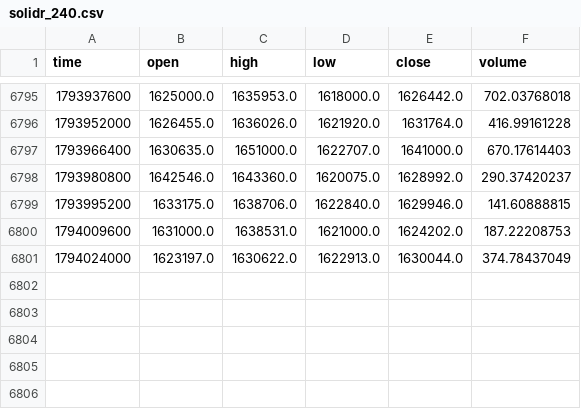
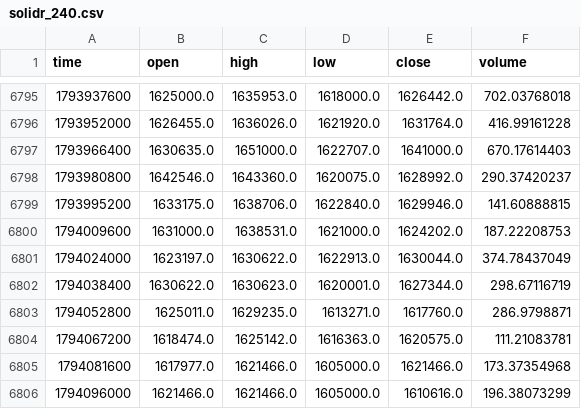
Before and after one commit to ayuanastasya-eng/uas-trading-bot, a CSV file: data/solidr_240.csv, drawn as a sheet; only a part is shown, gaps mark what is left out; the diff names each change by its address in the sheet, - before the commit and + after, or states it on an @@ line.

```diff
--- a/data/solidr_240.csv
+++ b/data/solidr_240.csv
+row 6802: 1794038400 | 1630622.0 | 1630623.0 | 1620001.0 | 1627344.0 | 298.67116719
+row 6803: 1794052800 | 1625011.0 | 1629235.0 | 1613271.0 | 1617760.0 | 286.9798871
+row 6804: 1794067200 | 1618474.0 | 1625142.0 | 1616363.0 | 1620575.0 | 111.21083781
+row 6805: 1794081600 | 1617977.0 | 1621466.0 | 1605000.0 | 1621466.0 | 173.37354968
+row 6806: 1794096000 | 1621466.0 | 1621466.0 | 1605000.0 | 1610616.0 | 196.38073299
```
Also changed, not shown: data/btcidr_240.csv, data/dogeidr_240.csv, 26 other files.
